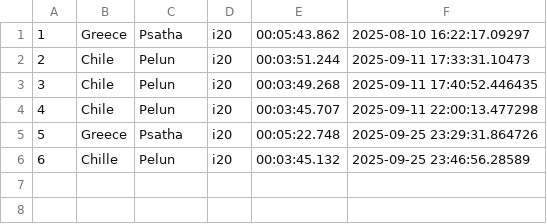
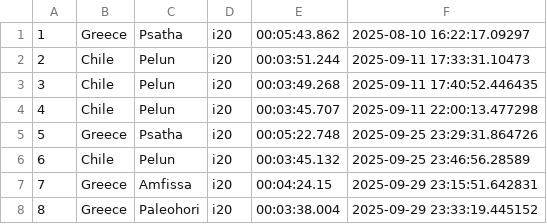
Before and after one commit to Mmathieus/rally-time-tracker, a CSV file: data/wrc10database/history.csv, drawn as a sheet.

Commit message:
progress#45 : greece... and pelun

```diff
--- a/data/wrc10database/history.csv
+++ b/data/wrc10database/history.csv
@@ -5,2 +5,4 @@
 5,Greece,Psatha,i20,00:05:22.748,2025-09-25 23:29:31.864726
-6,Chille,Pelun,i20,00:03:45.132,2025-09-25 23:46:56.28589
+6,Chile,Pelun,i20,00:03:45.132,2025-09-25 23:46:56.28589
+7,Greece,Amfissa,i20,00:04:24.15,2025-09-29 23:15:51.642831
+8,Greece,Paleohori,i20,00:03:38.004,2025-09-29 23:33:19.445152
```
Also changed, not shown: 1 other file.
